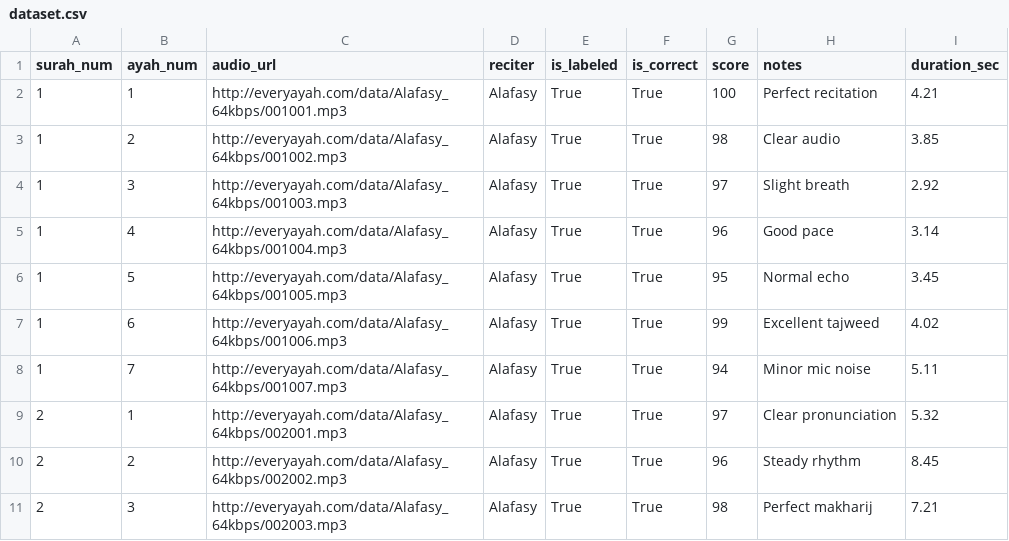
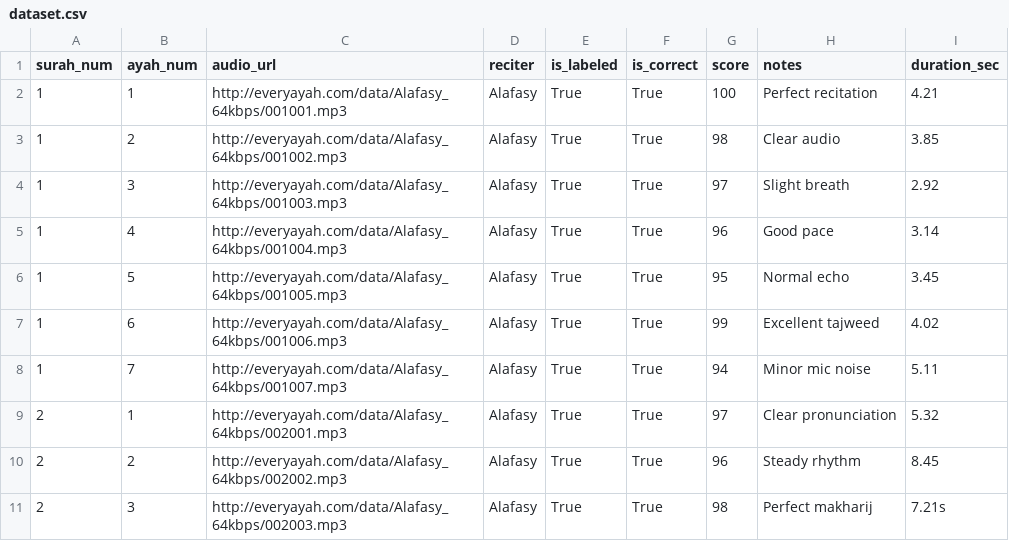
Before and after one commit to almightymoon/ILMSERVER-AI, a CSV file: dataset.csv, drawn as a sheet.

Commit message:
dataset created

```diff
--- a/dataset.csv
+++ b/dataset.csv
@@ -10,2 +10,2 @@ surah_num,ayah_num,audio_url,reciter,is_labeled,is_correct,score,notes,duration_
 2,2,http://everyayah.com/data/Alafasy_64kbps/002002.mp3,Alafasy,True,True,96,"Steady rhythm",8.45
-2,3,http://everyayah.com/data/Alafasy_64kbps/002003.mp3,Alafasy,True,True,98,"Perfect makharij",7.21
+2,3,http://everyayah.com/data/Alafasy_64kbps/002003.mp3,Alafasy,True,True,98,"Perfect makharij",7.21s
```
Also changed, not shown: 2 other files.
